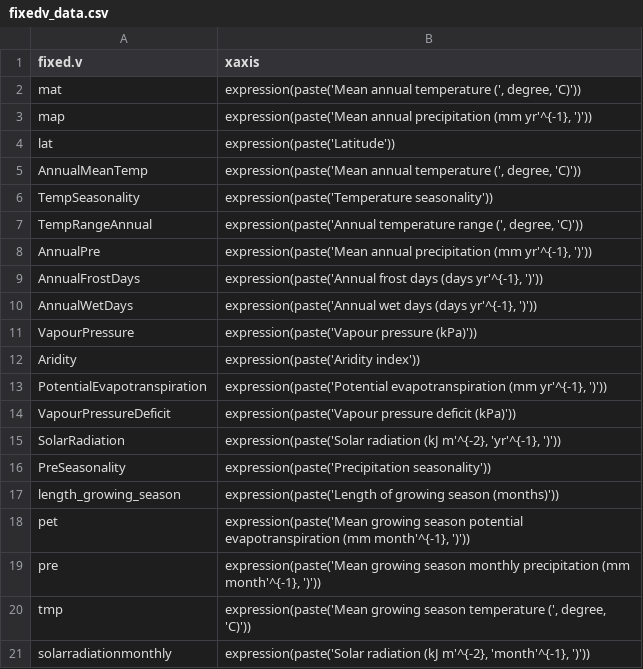
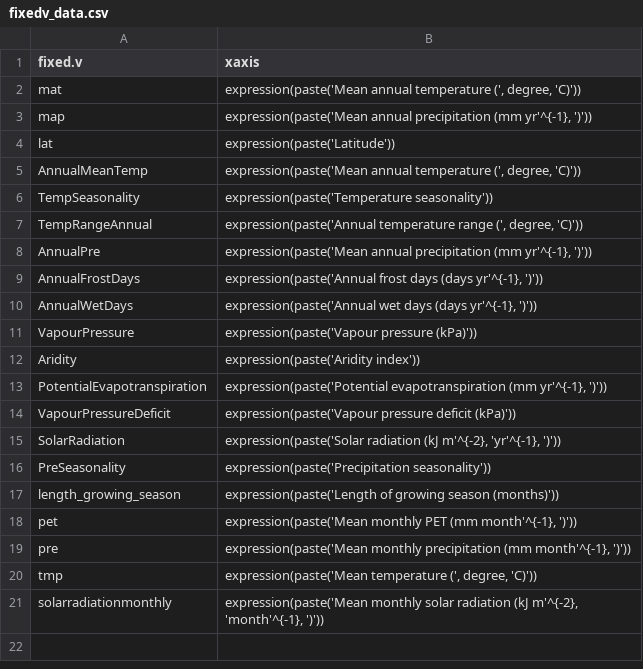
Before and after one commit to forc-db/Global_Productivity, a CSV file: raw.data/fixedv_data.csv, drawn as a sheet.

Commit message:
Update fixedv_data.csv

```diff
--- a/raw.data/fixedv_data.csv
+++ b/raw.data/fixedv_data.csv
@@ -17,5 +17,5 @@ PreSeasonality,expression(paste('Precipitation seasonality'))
 length_growing_season,expression(paste('Length of growing season (months)'))
-pet,"expression(paste('Mean growing season potential evapotranspiration (mm month'^{-1}, ')'))"
-pre,"expression(paste('Mean growing season monthly precipitation (mm month'^{-1}, ')'))"
-tmp,"expression(paste('Mean growing season temperature (', degree, 'C)'))"
-solarradiationmonthly,"expression(paste('Solar radiation (kJ m'^{-2}, 'month'^{-1}, ')'))"
+pet,"expression(paste('Mean monthly PET (mm month'^{-1}, ')'))"
+pre,"expression(paste('Mean monthly precipitation (mm month'^{-1}, ')'))"
+tmp,"expression(paste('Mean temperature (', degree, 'C)'))"
+solarradiationmonthly,"expression(paste('Mean monthly solar radiation (kJ m'^{-2}, 'month'^{-1}, ')'))"
```
